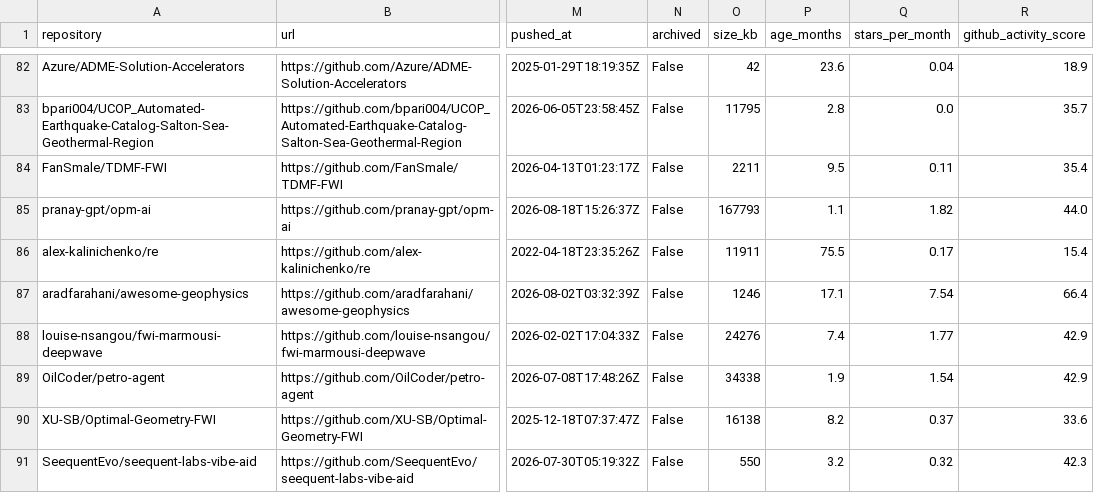
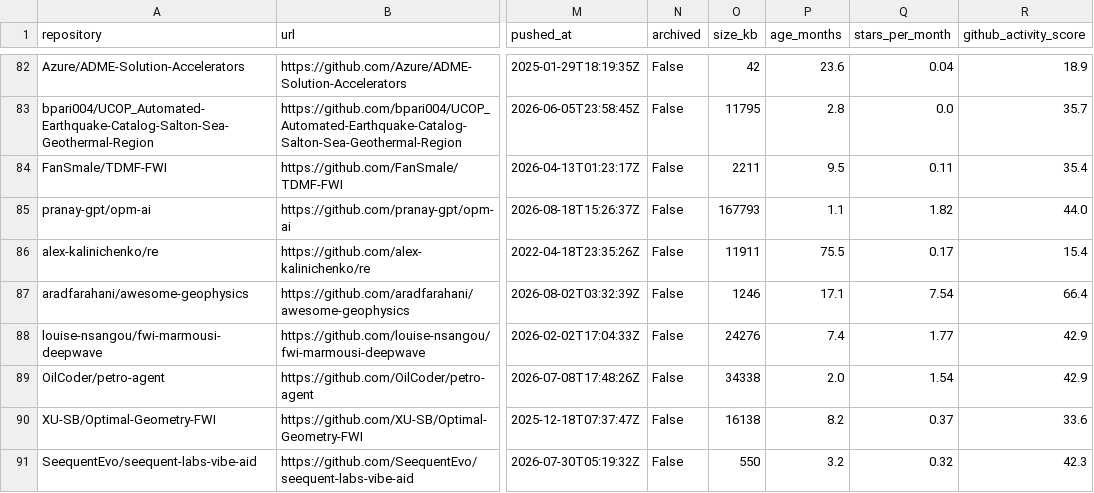
Before and after one commit to santoshdhubia/PetroTechRadar, a CSV file: docs/data/radar.csv, drawn as a sheet; only a part is shown, gaps mark what is left out; the diff covers the shown part only; the diff names each change by its address in the sheet, - before the commit and + after, or states it on an @@ line.

```diff
--- a/docs/data/radar.csv
+++ b/docs/data/radar.csv
-P89 (age_months): 1.9
+P89 (age_months): 2.0
```
Also changed, not shown: 10 edited cells elsewhere in this file, catalog/PETROTECHRADAR_V1.csv, 4 other files.
